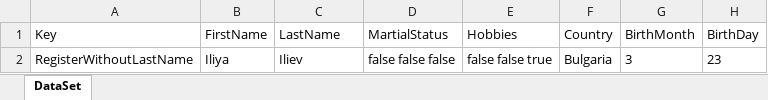
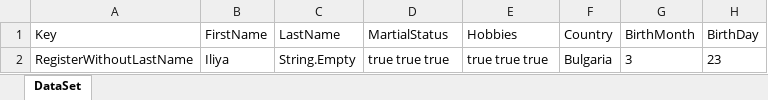
Before and after one commit to Iliev88/QA-Automation, an Excel workbook: DesignPattern/DataDrivenTests/UserData.xlsx, sheet DataSet, drawn as a sheet; only a part is shown; values as stored, in another font and other column widths than the file's, no borders; the diff names each change by its address in the sheet, - before the commit and + after, or states it on an @@ line.

Commit message:
First negative test with Data Driven Test approach

```diff
--- a/DesignPattern/DataDrivenTests/UserData.xlsx (sheet DataSet)
+++ b/DesignPattern/DataDrivenTests/UserData.xlsx (sheet DataSet)
-C2 (LastName): Iliev
+C2 (LastName): String.Empty
-D2 (MartialStatus): false false false
+D2 (MartialStatus): true true true
-E2 (Hobbies): false false true
+E2 (Hobbies): true true true
```
